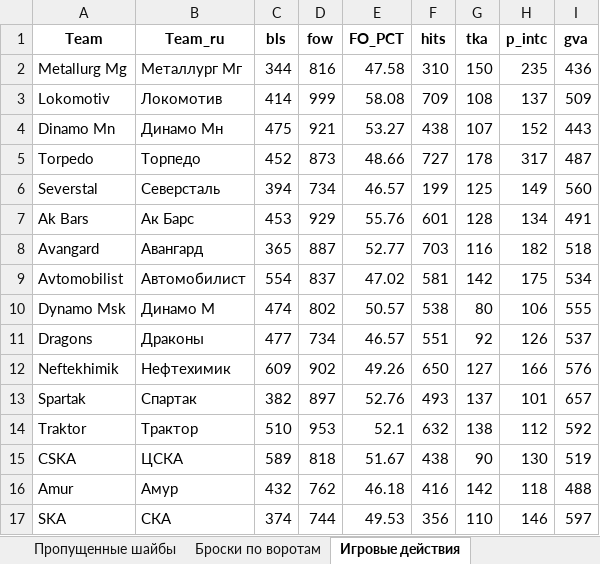
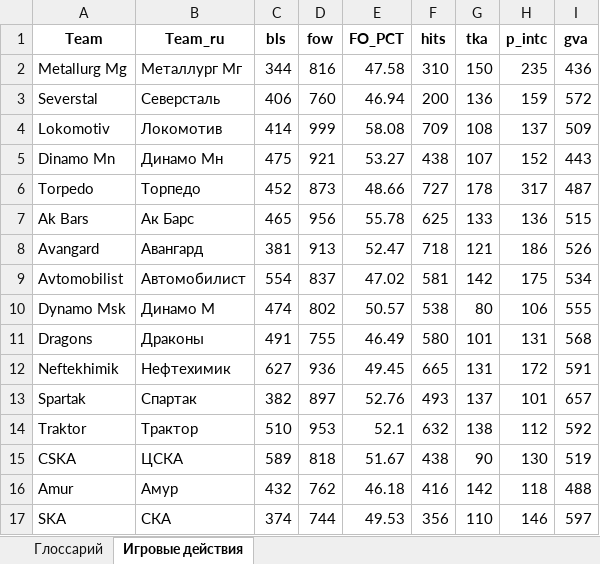
Before and after one commit to GG-Andrew/khl-cloud-results, an Excel workbook: khl/khl_stats_1369.xlsx, sheet Игровые действия, drawn as a sheet; only a part is shown; values as stored, in another font and other column widths than the file's, no borders; removed rows and columns are numbered as before the commit, all else as after; the diff covers the shown part only; the diff names each change by its address in the sheet, - before the commit and + after, or states it on an @@ line.

```diff
--- a/khl/khl_stats_1369.xlsx (sheet Игровые действия)
+++ b/khl/khl_stats_1369.xlsx (sheet Игровые действия)
-sheet tab: Пропущенные шайбы
-sheet tab: Броски по воротам
+row 3: Severstal | Северсталь | 406 | 760 | 46.94 | 200 | 136 | 159 | 572
-row 6: Severstal | Северсталь | 394 | 734 | 46.57 | 199 | 125 | 149 | 560
-C7 (bls): 453
+C7 (bls): 465
-D7 (fow): 929
+D7 (fow): 956
-E7 (FO_PCT): 55.76
+E7 (FO_PCT): 55.78
-F7 (hits): 601
+F7 (hits): 625
-G7 (tka): 128
+G7 (tka): 133
-H7 (p_intc): 134
+H7 (p_intc): 136
-I7 (gva): 491
+I7 (gva): 515
-C8 (bls): 365
+C8 (bls): 381
-D8 (fow): 887
+D8 (fow): 913
-E8 (FO_PCT): 52.77
+E8 (FO_PCT): 52.47
-F8 (hits): 703
+F8 (hits): 718
-G8 (tka): 116
+G8 (tka): 121
-H8 (p_intc): 182
+H8 (p_intc): 186
-I8 (gva): 518
+I8 (gva): 526
-C11 (bls): 477
+C11 (bls): 491
-D11 (fow): 734
+D11 (fow): 755
-E11 (FO_PCT): 46.57
+E11 (FO_PCT): 46.49
-F11 (hits): 551
+F11 (hits): 580
-G11 (tka): 92
+G11 (tka): 101
-H11 (p_intc): 126
+H11 (p_intc): 131
-I11 (gva): 537
+I11 (gva): 568
-C12 (bls): 609
+C12 (bls): 627
-D12 (fow): 902
+D12 (fow): 936
-E12 (FO_PCT): 49.26
+E12 (FO_PCT): 49.45
-F12 (hits): 650
+F12 (hits): 665
-G12 (tka): 127
+G12 (tka): 131
-H12 (p_intc): 166
+H12 (p_intc): 172
-I12 (gva): 576
+I12 (gva): 591
```
Also changed, not shown: 21 edited cells elsewhere in this sheet, other sheet tabs, khl/Form-5_Games_actaul.xlsx, khl/Form-5_Games_home_away.xlsx, 10 other files.
